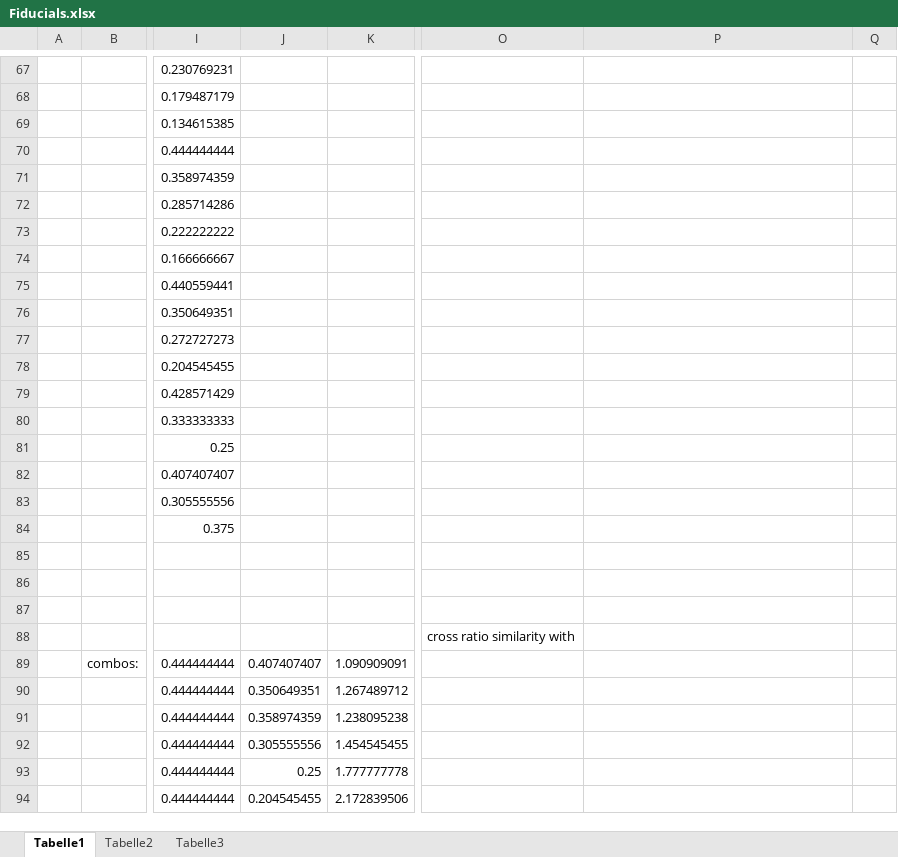
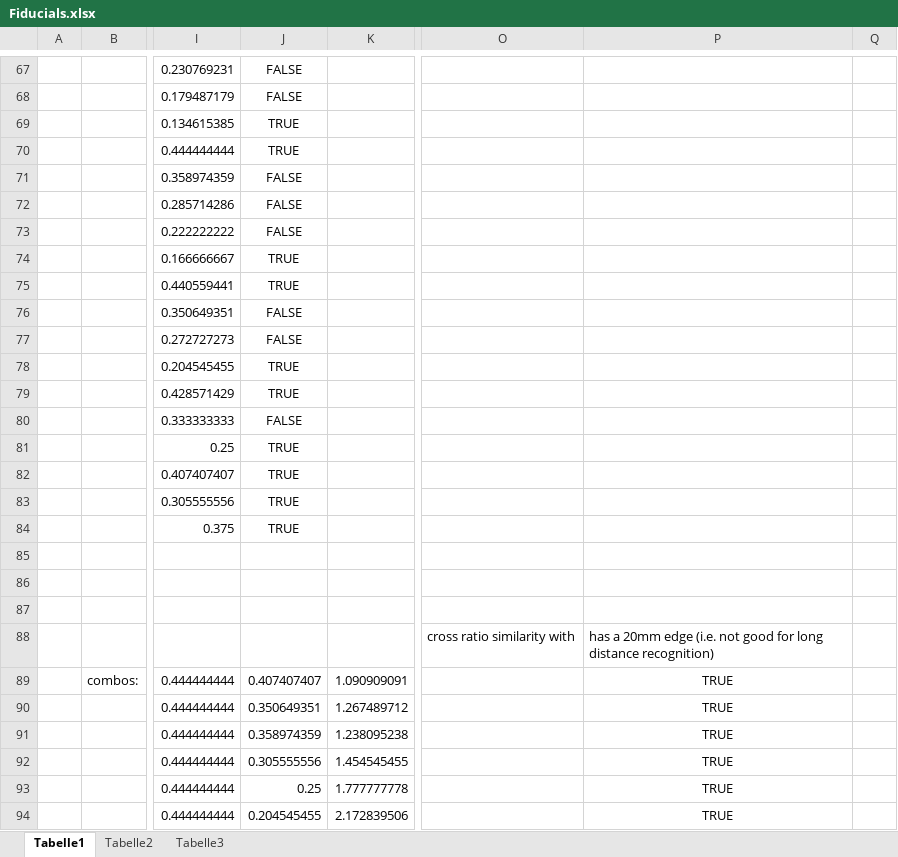
Before and after one commit to ipa320/cob_object_perception, an Excel workbook: cob_fiducials/common/files/fiducials/pi/Fiducials.xlsx, sheet Tabelle1, drawn as a sheet; only a part is shown, gaps mark what is left out; values as stored, in another font and other column widths than the file's, no borders; conditional formats not drawn; the diff covers the shown part only; the diff names each change by its address in the sheet, - before the commit and + after, or states it on an @@ line.

```diff
--- a/cob_fiducials/common/files/fiducials/pi/Fiducials.xlsx (sheet Tabelle1)
+++ b/cob_fiducials/common/files/fiducials/pi/Fiducials.xlsx (sheet Tabelle1)
-J67:J68: (empty)
+J67:J68: FALSE
-J69:J70: (empty)
+J69:J70: TRUE
-J71:J73: (empty)
+J71:J73: FALSE
-J74:J75: (empty)
+J74:J75: TRUE
-J76:J77: (empty)
+J76:J77: FALSE
-J78:J79: (empty)
+J78:J79: TRUE
-J80: (empty)
+J80: FALSE
-J81:J84: (empty)
+J81:J84: TRUE
-P88: (empty)
+P88: has a 20mm edge (i.e. not good for long distance recognition)
-P89:P94: (empty)
+P89:P94: TRUE
```
Also changed, not shown: 10 added rows and 69 edited cells elsewhere in this sheet, 2 other files.
